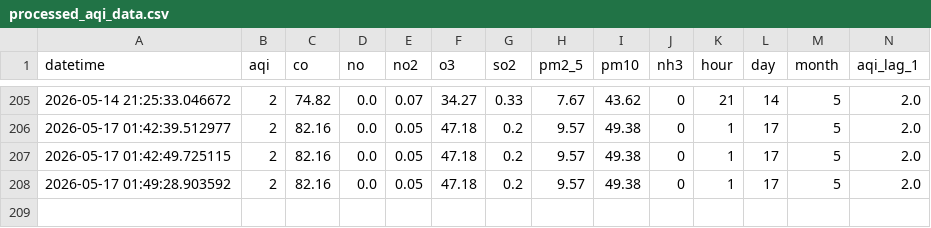
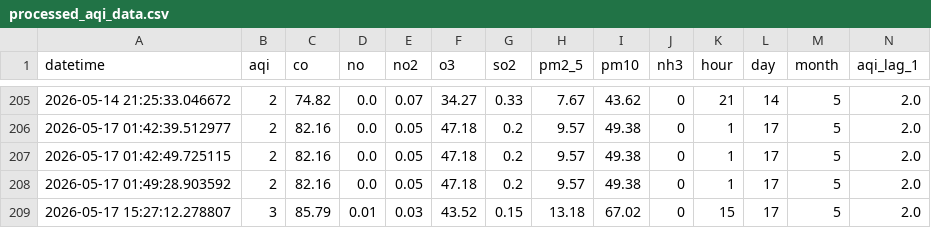
Before and after one commit to hibasiddiqui117/AQI_PROJECT, a CSV file: data/processed_aqi_data.csv, drawn as a sheet; only a part is shown, gaps mark what is left out; rows hold the shown columns only; the diff names each change by its address in the sheet, - before the commit and + after, or states it on an @@ line.

Commit message:
data added

```diff
--- a/data/processed_aqi_data.csv
+++ b/data/processed_aqi_data.csv
+row 209: 2026-05-17 15:27:12.278807 | 3 | 85.79 | 0.01 | 0.03 | 43.52 | 0.15 | 13.18 | 67.02 | 0 | 15 | 17 | 5 | 2.0
```
Also changed, not shown: data/aqi_data.csv, 2 other files.
